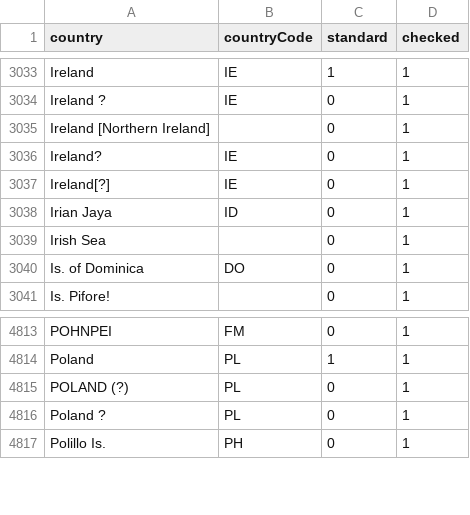
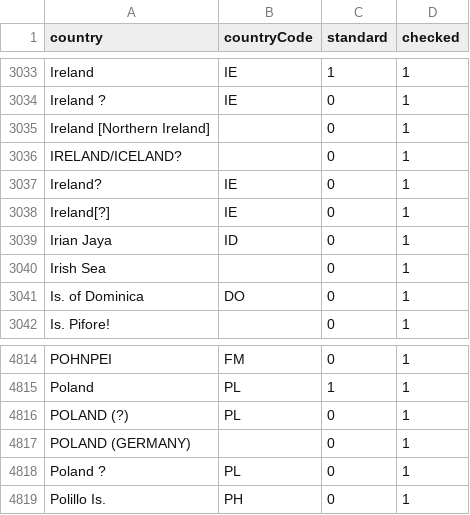
Before and after one commit to VertNet/DwCVocabs, a CSV file: vocabs/countryCode.csv, drawn as a sheet; only a part is shown, gaps mark what is left out; the diff names each change by its address in the sheet, - before the commit and + after, or states it on an @@ line.

```diff
--- a/vocabs/countryCode.csv
+++ b/vocabs/countryCode.csv
+row 3036: IRELAND/ICELAND? |  | 0 | 1
+row 4817: POLAND (GERMANY) |  | 0 | 1
```
Also changed, not shown: vocabs/island.csv, vocabs/waterbody.csv, 2 other files.
